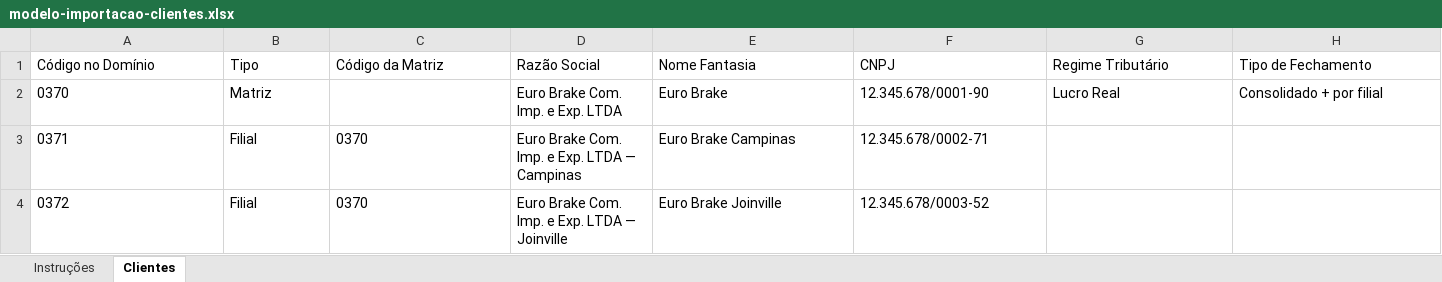
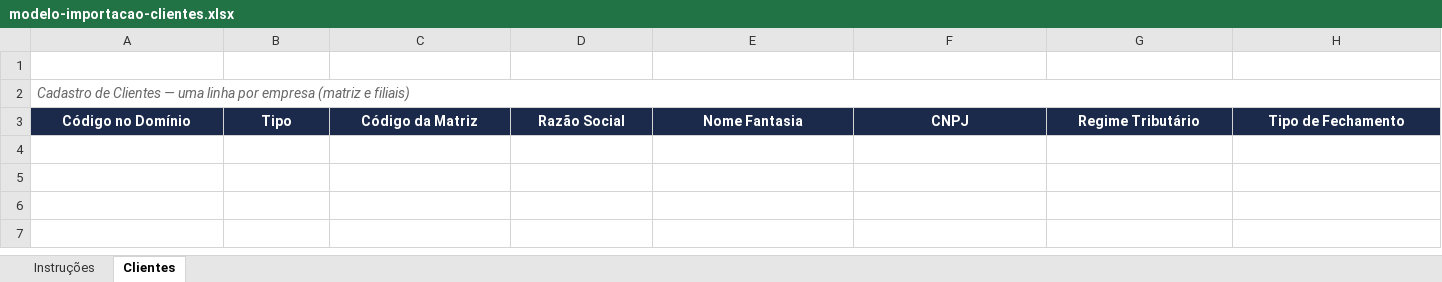
Before and after one commit to fe-moreira/Fechamento-Contabil, an Excel workbook: public/modelo-importacao-clientes.xlsx, sheet Clientes, drawn as a sheet; only a part is shown; values as stored, in another font and other column widths than the file's, no borders; charts and pictures not drawn; removed rows and columns are numbered as before the commit, all else as after; rows hold the shown columns only; the diff covers the shown part only; the diff names each change by its address in the sheet, - before the commit and + after, or states it on an @@ line.

```diff
--- a/public/modelo-importacao-clientes.xlsx (sheet Clientes)
+++ b/public/modelo-importacao-clientes.xlsx (sheet Clientes)
+row 1: (empty)
+row 2: Cadastro de Clientes — uma linha por empresa (matriz e filiais)
@@ A3:H3 fill: none → #1B2A4A, bold: off → on, text colour: black → #FFFFFF, alignment: left → center @@
-row 2: 0370 | Matriz |  | Euro Brake Com. Imp. e Exp. LTDA | Euro Brake | 12.345.678/0001-90 | Lucro Real | Consolidado + por filial
-row 3: 0371 | Filial | 0370 | Euro Brake Com. Imp. e Exp. LTDA — Campinas | Euro Brake Campinas | 12.345.678/0002-71
-row 4: 0372 | Filial | 0370 | Euro Brake Com. Imp. e Exp. LTDA — Joinville | Euro Brake Joinville | 12.345.678/0003-52
```
Also changed, not shown: cell formats elsewhere in this sheet, sheet Instruções, charts or pictures, 5 other files.
